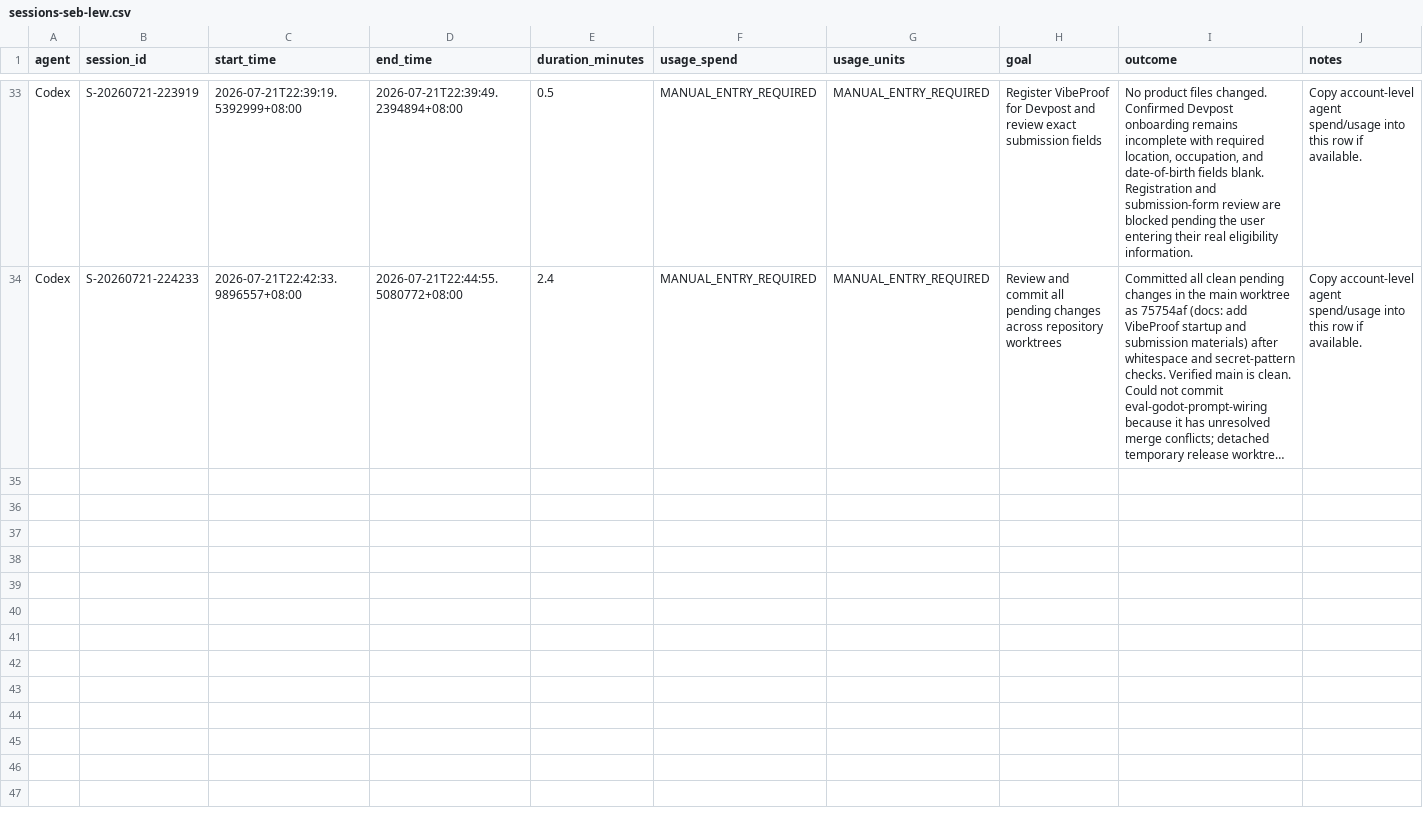
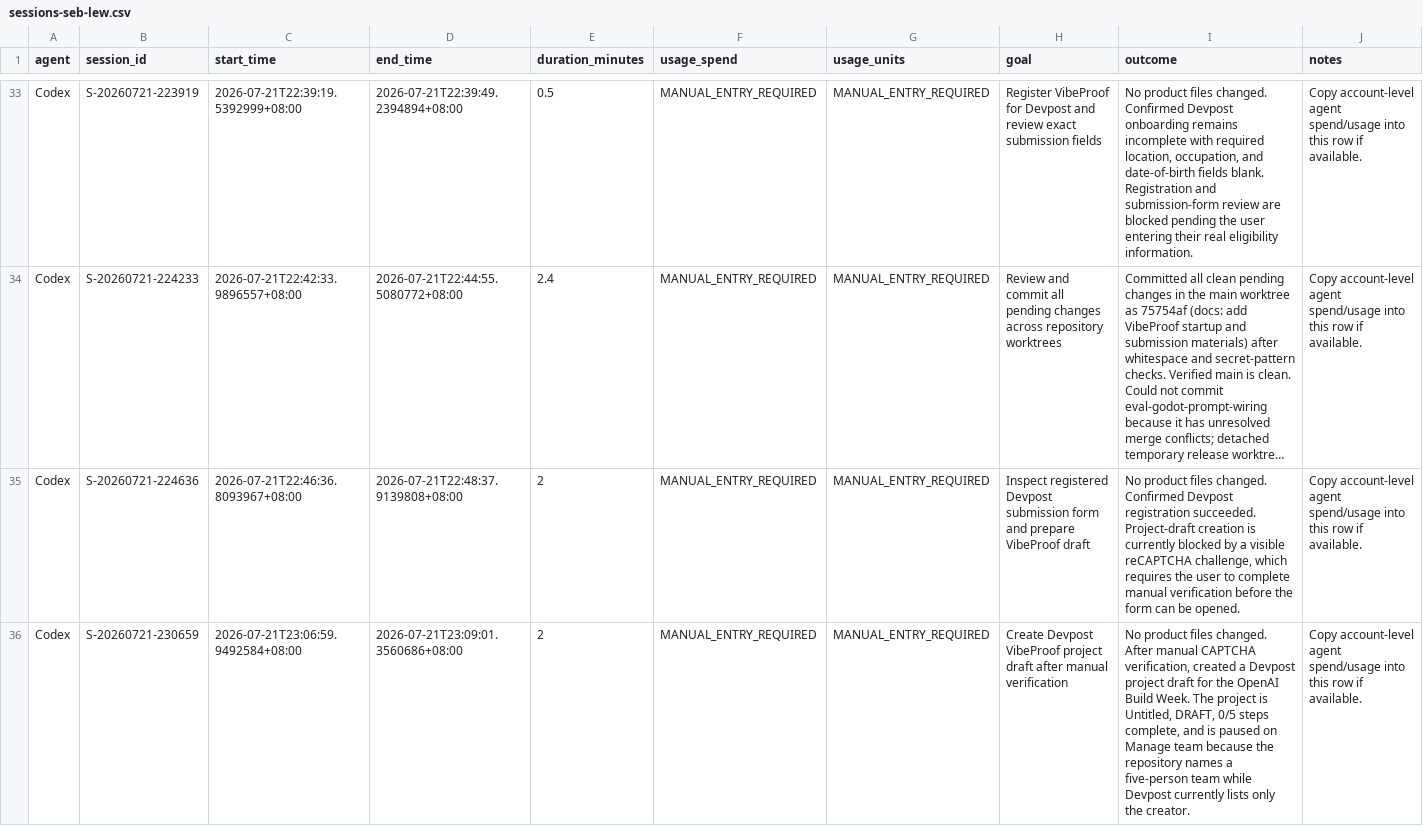
Before and after one commit to mengfoong-dev/codex-candidate-assesment-system, a CSV file: docs/hackathon/codex-usage/sessions-seb-lew.csv, drawn as a sheet; only a part is shown, gaps mark what is left out; long unchanged cells end in …; the diff names each change by its address in the sheet, - before the commit and + after, or states it on an @@ line.

Commit message:
chore: log Devpost draft sessions

```diff
--- a/docs/hackathon/codex-usage/sessions-seb-lew.csv
+++ b/docs/hackathon/codex-usage/sessions-seb-lew.csv
+row 35: Codex | S-20260721-224636 | 2026-07-21T22:46:36.8093967+08:00 | 2026-07-21T22:48:37.9139808+08:00 | 2 | MANUAL_ENTRY_REQUIRED | MANUAL_ENTRY_REQUIRED | Inspect registered Devpost submission form and prepare VibeProof draft | No product files changed. Confirmed Devpost registration succeeded. Project-draft creation is currently blocked by a visible reCAPTCHA challenge, which requires the user to complete manual verification before the form can be opened. | Copy account-level agent spend/usage into this row if available.
+row 36: Codex | S-20260721-230659 | 2026-07-21T23:06:59.9492584+08:00 | 2026-07-21T23:09:01.3560686+08:00 | 2 | MANUAL_ENTRY_REQUIRED | MANUAL_ENTRY_REQUIRED | Create Devpost VibeProof project draft after manual verification | No product files changed. After manual CAPTCHA verification, created a Devpost project draft for the OpenAI Build Week. The project is Untitled, DRAFT, 0/5 steps complete, and is paused on Manage team because the repository names a five-person team while Devpost currently lists only the creator. | Copy account-level agent spend/usage into this row if available.
```
